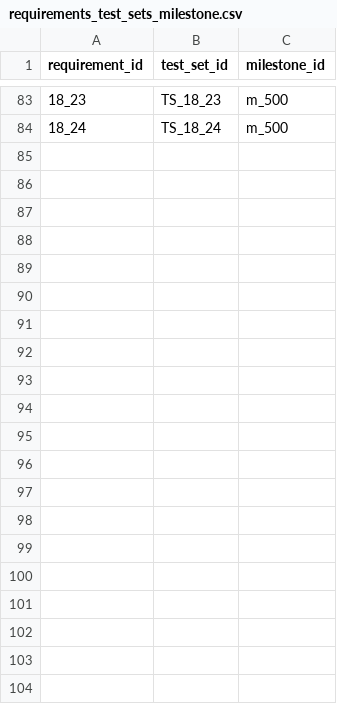
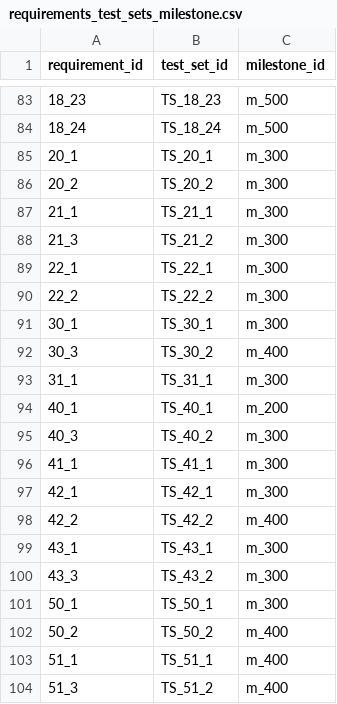
Before and after one commit to neo4j-partners/neo4j-aws-manufacturing, a CSV file: TransformedData/requirements_test_sets_milestone.csv, drawn as a sheet; only a part is shown, gaps mark what is left out.

```diff
--- a/TransformedData/requirements_test_sets_milestone.csv
+++ b/TransformedData/requirements_test_sets_milestone.csv
@@ -84 +84,21 @@ requirement_id,test_set_id,milestone_id
 18_24,TS_18_24,m_500
+20_1,TS_20_1,m_300
+20_2,TS_20_2,m_300
+21_1,TS_21_1,m_300
+21_3,TS_21_2,m_300
+22_1,TS_22_1,m_300
+22_2,TS_22_2,m_300
+30_1,TS_30_1,m_300
+30_3,TS_30_2,m_400
+31_1,TS_31_1,m_300
+40_1,TS_40_1,m_200
+40_3,TS_40_2,m_300
+41_1,TS_41_1,m_300
+42_1,TS_42_1,m_300
+42_2,TS_42_2,m_400
+43_1,TS_43_1,m_300
+43_3,TS_43_2,m_300
+50_1,TS_50_1,m_300
+50_2,TS_50_2,m_400
+51_1,TS_51_1,m_400
+51_3,TS_51_2,m_400
```
Also changed, not shown: TransformedData/components_requirements.csv, TransformedData/requirements_test_sets.csv, 5 other files.
